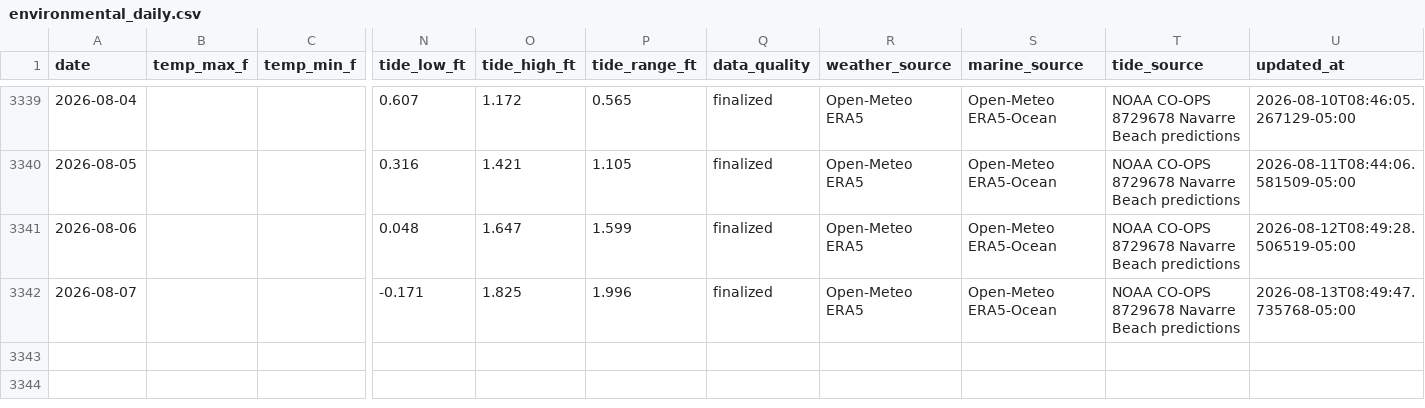
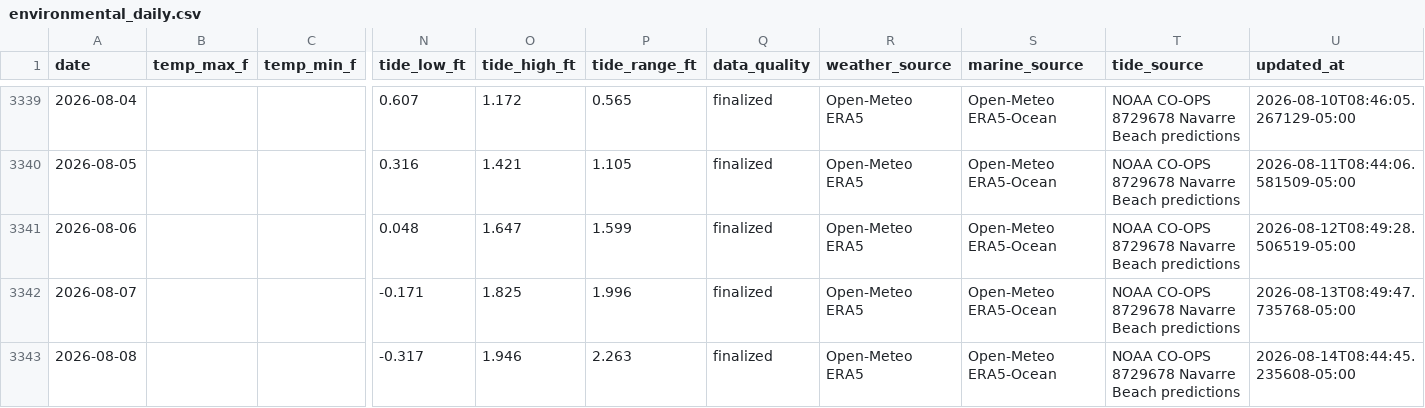
Before and after one commit to DCMedic/safe2swimpcb, a CSV file: data/navarre-beach/environmental_daily.csv, drawn as a sheet; only a part is shown, gaps mark what is left out; rows hold the shown columns only; the diff names each change by its address in the sheet, - before the commit and + after, or states it on an @@ line.

```diff
--- a/data/navarre-beach/environmental_daily.csv
+++ b/data/navarre-beach/environmental_daily.csv
+row 3343: 2026-08-08 |  |  | -0.317 | 1.946 | 2.263 | finalized | Open-Meteo ERA5 | Open-Meteo ERA5-Ocean | NOAA CO-OPS 8729678 Navarre Beach predictions | 2026-08-14T08:44:45.235608-05:00
```
Also changed, not shown: data/destin/environmental_daily.csv, data/okaloosa-island/environmental_daily.csv, 15 other files.
